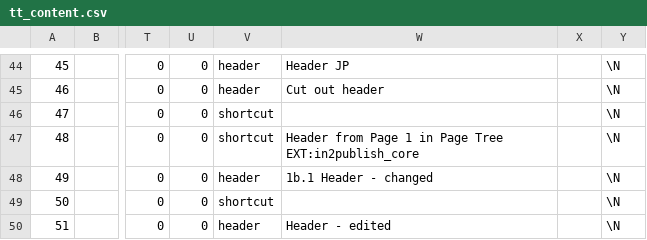
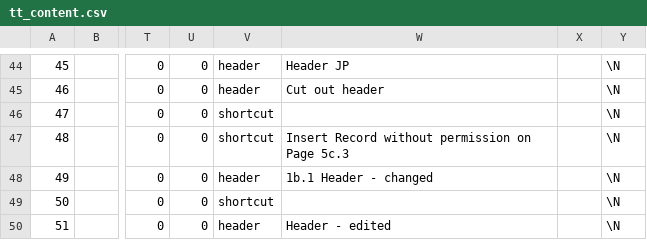
Before and after one commit to in2code-de/in2publish_core, a CSV file: .project/data/dumps/local/tt_content.csv, drawn as a sheet; only a part is shown, gaps mark what is left out; the diff names each change by its address in the sheet, - before the commit and + after, or states it on an @@ line.

Commit message:
[TEST][BUGFIX] Fix header title for record on page on Page 5c.3
Fixes Playwright Test in in2publish workflow-dependencies.spec.ts

Related: https://projekte.in2code.de/issues/83522

```diff
--- a/.project/data/dumps/local/tt_content.csv
+++ b/.project/data/dumps/local/tt_content.csv
-W47: Header from Page 1 in Page Tree EXT:in2publish_core
+W47: Insert Record without permission on Page 5c.3
```
